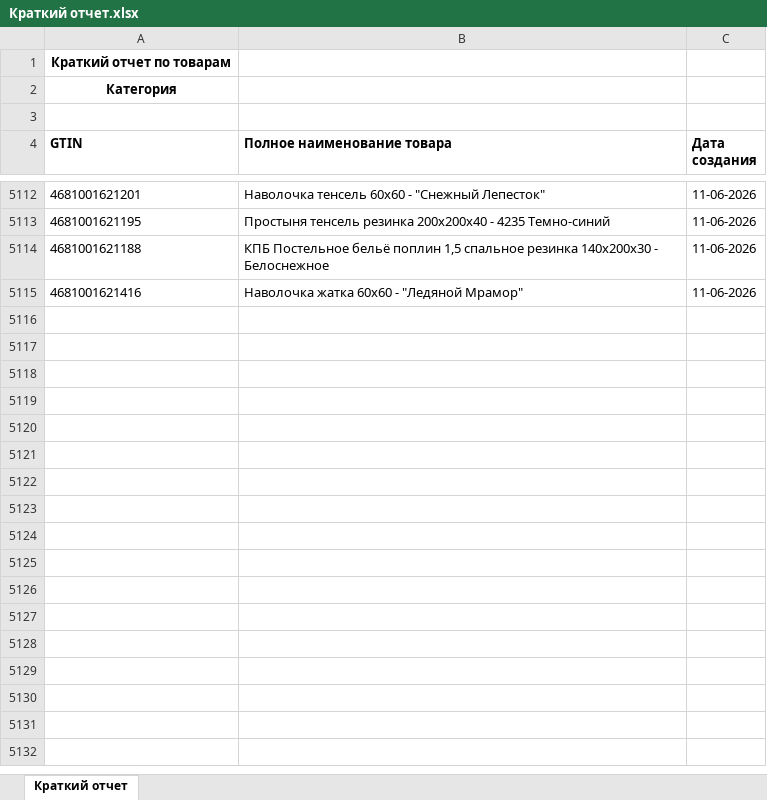
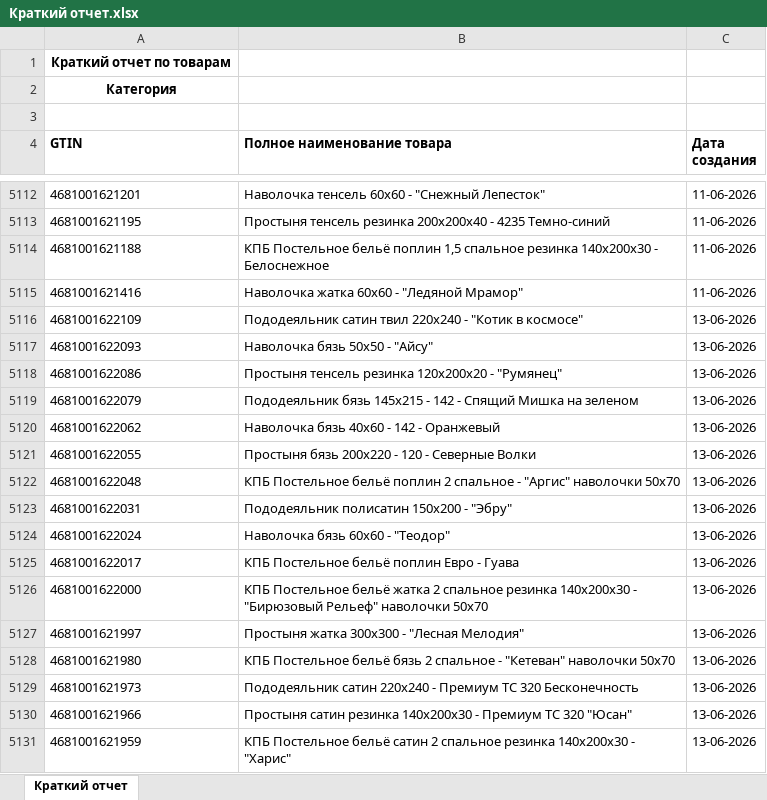
Before and after one commit to isergeich22/marking_system, an Excel workbook: public/Краткий отчет.xlsx, sheet Краткий отчет, drawn as a sheet; only a part is shown, gaps mark what is left out; values as stored, in another font and other column widths than the file's, no borders; the diff covers the shown part only; the diff names each change by its address in the sheet, - before the commit and + after, or states it on an @@ line.

```diff
--- a/public/Краткий отчет.xlsx (sheet Краткий отчет)
+++ b/public/Краткий отчет.xlsx (sheet Краткий отчет)
+row 5116: 4681001622109 | Пододеяльник сатин твил 220х240 - "Котик в космосе" | 13-06-2026
+row 5117: 4681001622093 | Наволочка бязь 50х50 - "Айсу" | 13-06-2026
+row 5118: 4681001622086 | Простыня тенсель резинка 120х200х20 - "Румянец" | 13-06-2026
+row 5119: 4681001622079 | Пододеяльник бязь 145х215 - 142 - Спящий Мишка на зеленом | 13-06-2026
+row 5120: 4681001622062 | Наволочка бязь 40х60 - 142 - Оранжевый | 13-06-2026
+row 5121: 4681001622055 | Простыня бязь 200х220 - 120 - Северные Волки | 13-06-2026
+row 5122: 4681001622048 | КПБ Постельное бельё поплин 2 спальное - "Аргис" наволочки 50х70 | 13-06-2026
+row 5123: 4681001622031 | Пододеяльник полисатин 150х200 - "Эбру" | 13-06-2026
+row 5124: 4681001622024 | Наволочка бязь 60х60 - "Теодор" | 13-06-2026
+row 5125: 4681001622017 | КПБ Постельное бельё поплин Евро - Гуава | 13-06-2026
+row 5126: 4681001622000 | КПБ Постельное бельё жатка 2 спальное резинка 140х200х30 - "Бирюзовый Рельеф" наволочки 50х70 | 13-06-2026
+row 5127: 4681001621997 | Простыня жатка 300х300 - "Лесная Мелодия" | 13-06-2026
+row 5128: 4681001621980 | КПБ Постельное бельё бязь 2 спальное - "Кетеван" наволочки 50х70 | 13-06-2026
+row 5129: 4681001621973 | Пододеяльник сатин 220х240 - Премиум ТС 320 Бесконечность | 13-06-2026
+row 5130: 4681001621966 | Простыня сатин резинка 140х200х30 - Премиум ТС 320 "Юсан" | 13-06-2026
+row 5131: 4681001621959 | КПБ Постельное бельё сатин 2 спальное резинка 140х200х30 - "Харис" | 13-06-2026
```
Also changed, not shown: 53 added rows elsewhere in this sheet, 1 other file.
